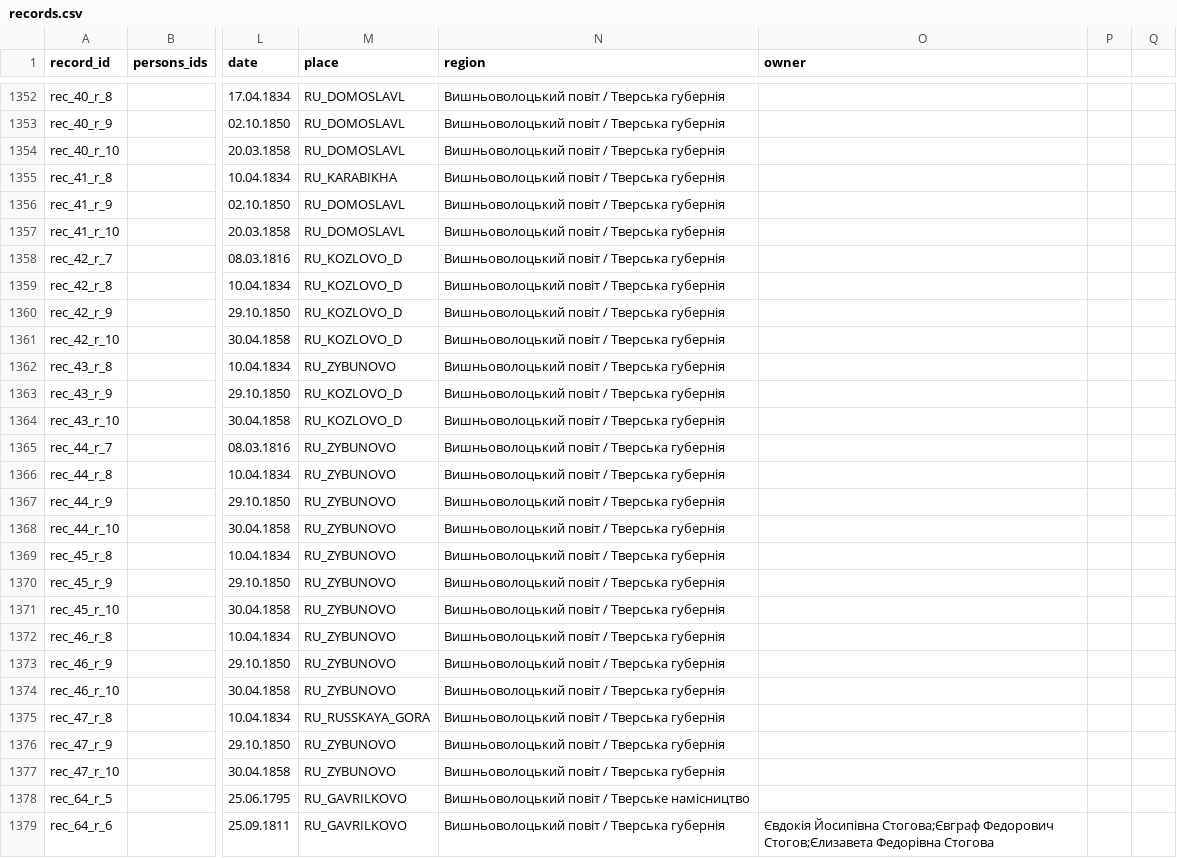
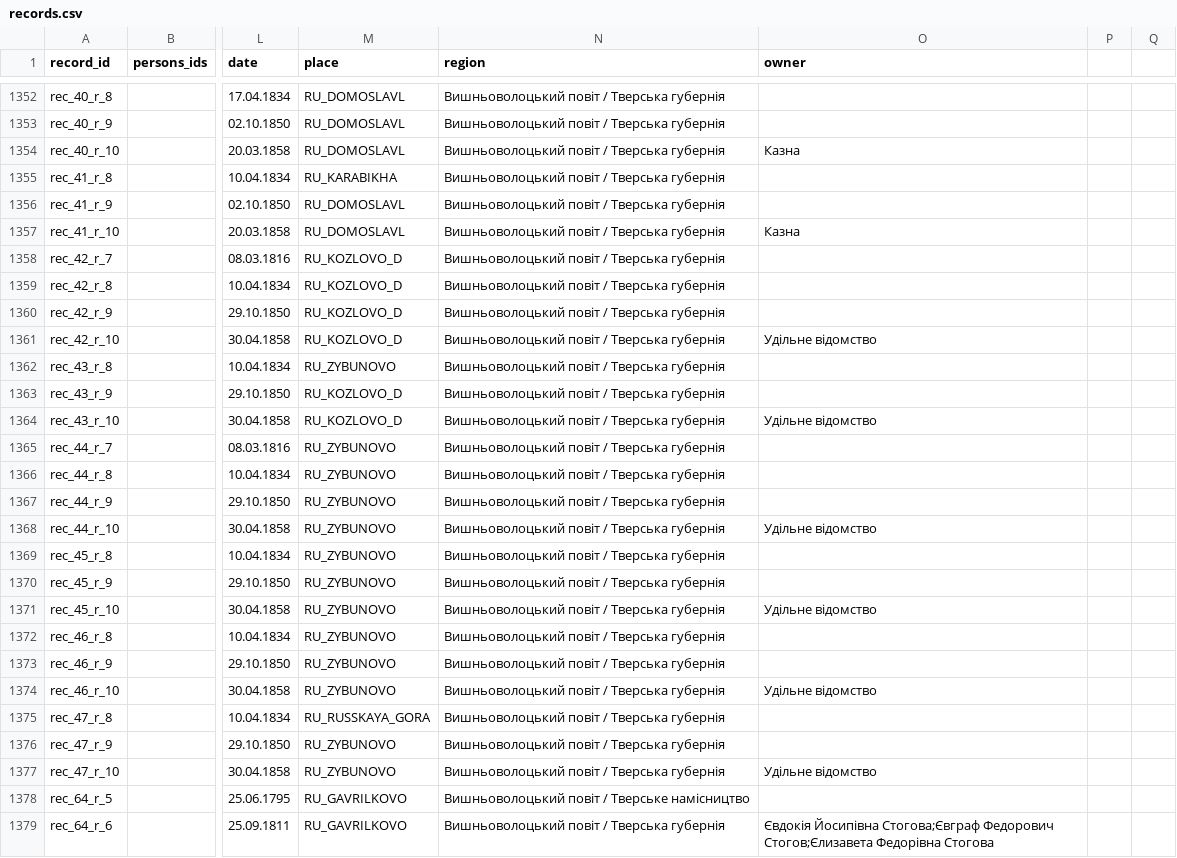
Before and after one commit to John7794/geneo, a CSV file: data/db/uk/records.csv, drawn as a sheet; only a part is shown, gaps mark what is left out; the diff covers the shown part only; the diff names each change by its address in the sheet, - before the commit and + after, or states it on an @@ line.

Commit message:
chore(db): update records and metadata
Sync genealogical records and refresh database timestamp.

```diff
--- a/data/db/uk/records.csv
+++ b/data/db/uk/records.csv
-O1354 (owner): (empty)
+O1354 (owner): Казна
-O1357 (owner): (empty)
+O1357 (owner): Казна
-O1361 (owner): (empty)
+O1361 (owner): Удільне відомство
-O1364 (owner): (empty)
+O1364 (owner): Удільне відомство
-O1368 (owner): (empty)
+O1368 (owner): Удільне відомство
-O1371 (owner): (empty)
+O1371 (owner): Удільне відомство
-O1374 (owner): (empty)
+O1374 (owner): Удільне відомство
-O1377 (owner): (empty)
+O1377 (owner): Удільне відомство
```
Also changed, not shown: 11 edited cells elsewhere in this file, 1 other file.
